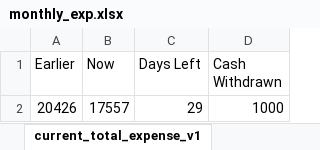
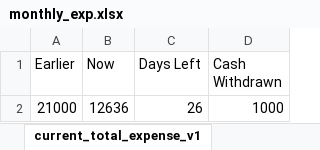
Before and after one commit to richie312/Expense-Tracker-App, an Excel workbook: data/monthly_exp.xlsx, sheet current_total_expense_v1, drawn as a sheet; values as stored, in another font and other column widths than the file's, no borders; removed rows and columns are numbered as before the commit, all else as after; the diff names each change by its address in the sheet, - before the commit and + after, or states it on an @@ line.

Commit message:
added the actual and current expense table in the ui

```diff
--- a/data/monthly_exp.xlsx (sheet current_total_expense_v1)
+++ b/data/monthly_exp.xlsx (sheet current_total_expense_v1)
-row 2: 20426 | 17557 | 29 | 1000
+row 2: 21000 | 12636 | 26 | 1000
```
Also changed, not shown: sheet Actual, sheet actual_cost_v1, 8 other files.
